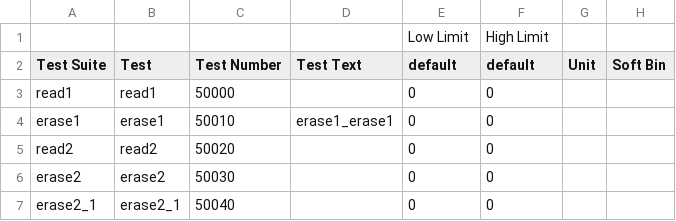
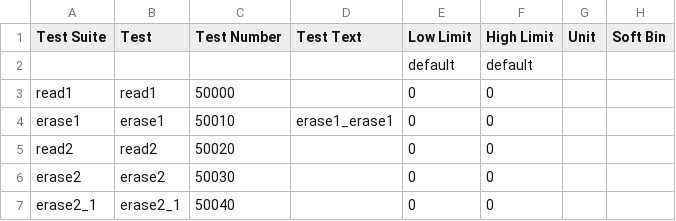
Before and after one commit to Origen-SDK/origen_testers, a CSV file: approved/v93k_smt8/Main.FLOW_CONTROL_Tests.csv (was approved/v93k_smt8/FLOW_CONTROL.csv), drawn as a sheet; only a part is shown.

Commit message:
Limit table updates

```diff
--- a/approved/v93k_smt8/FLOW_CONTROL.csv
+++ b/approved/v93k_smt8/Main.FLOW_CONTROL_Tests.csv
@@ -1,3 +1,3 @@
-,,,,Low Limit,High Limit
-Test Suite,Test,Test Number,Test Text,default,default,Unit,Soft Bin
+Test Suite,Test,Test Number,Test Text,Low Limit,High Limit,Unit,Soft Bin
+,,,,default,default
 read1,read1,50000,,0,0,,
```
Also changed, not shown: approved/v93k_smt8/Main.PRB1_Tests.csv, approved/v93k_smt8/Main.PRB2_Tests.csv, 8 other files.
